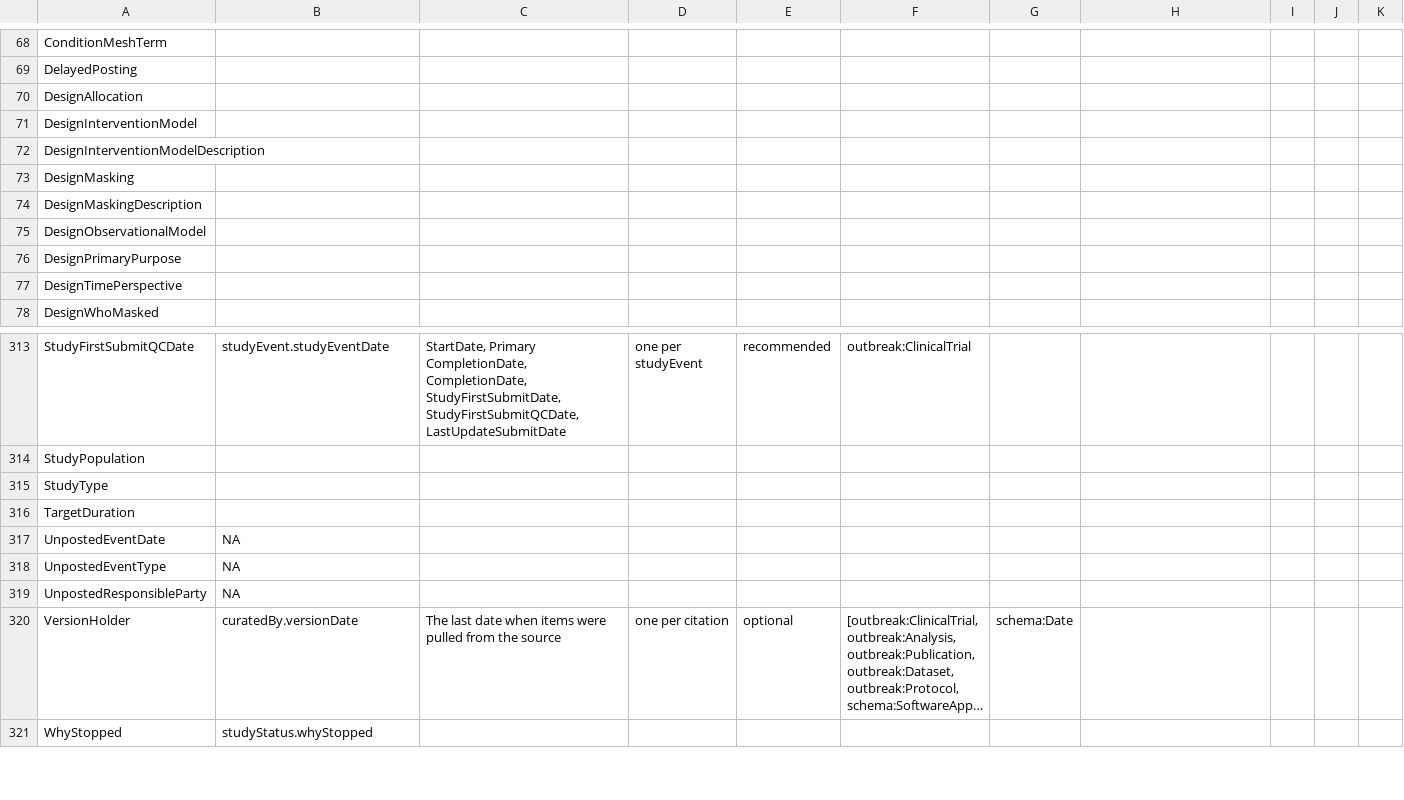
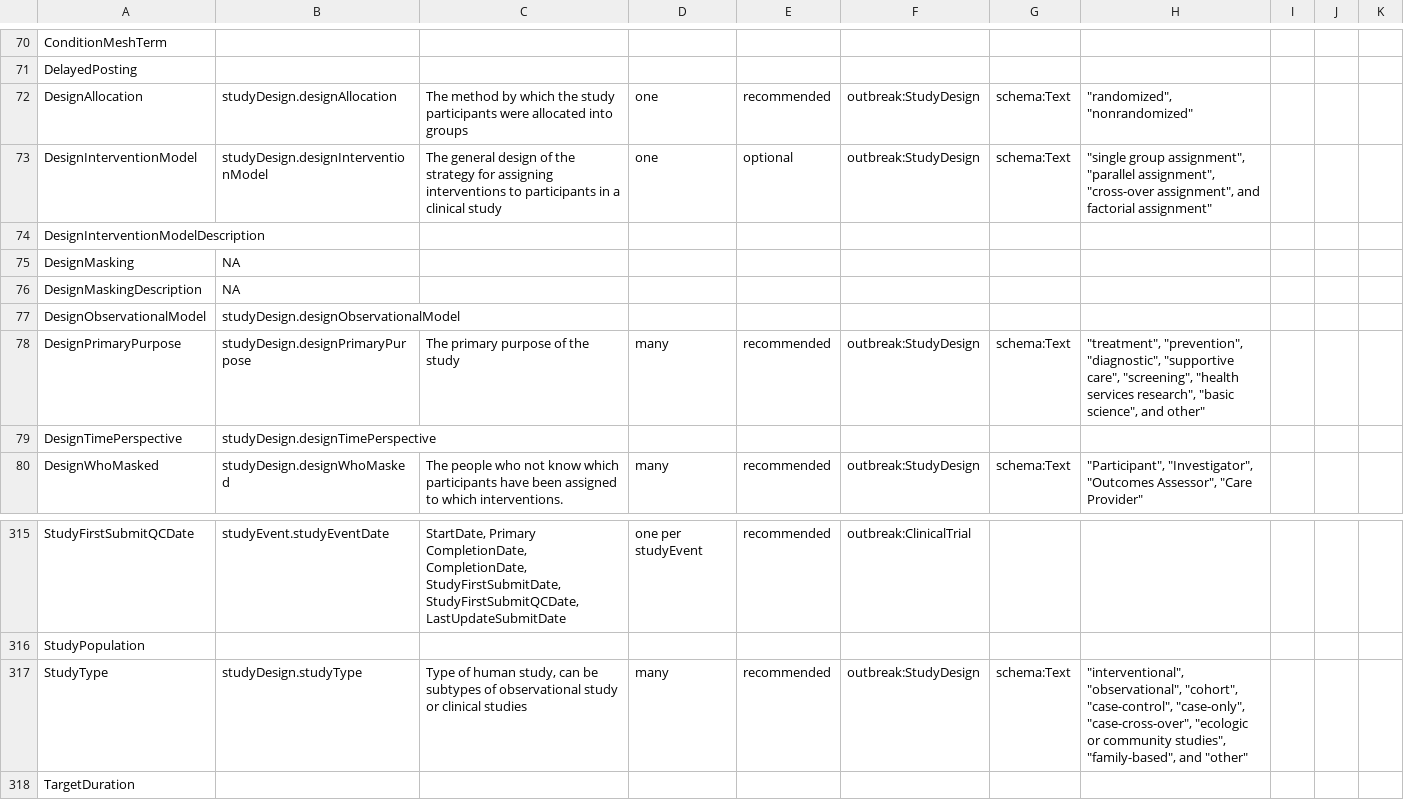
Before and after one commit to outbreak-info/clinical_trials, a CSV file: schema_mapping.csv, drawn as a sheet; only a part is shown, gaps mark what is left out; the shorter side is filled out with more unchanged rows; long unchanged cells end in …; addresses are those after the commit; the diff covers the shown part only; the diff names each change by its address in the sheet, - before the commit and + after, or states it on an @@ line.

Commit message:
add study design

```diff
--- a/schema_mapping.csv
+++ b/schema_mapping.csv
-B72: (empty)
+B72: studyDesign.designAllocation
-C72: (empty)
+C72: The method by which the study participants were allocated into groups
-D72:D73: (empty)
+D72:D73: one
-E72: (empty)
+E72: recommended
-F72:F73: (empty)
+F72:F73: outbreak:StudyDesign
-G72:G73: (empty)
+G72:G73: schema:Text
-H72: (empty)
+H72: "randomized", "nonrandomized"
-B73: (empty)
+B73: studyDesign.designInterventionModel
-C73: (empty)
+C73: The general design of the strategy for assigning interventions to participants in a clinical study
-E73: (empty)
+E73: optional
-H73: (empty)
+H73: "single group assignment", "parallel assignment", "cross-over assignment", and factorial assignment"
-B75:B76: (empty)
+B75:B76: NA
-B77: (empty)
+B77: studyDesign.designObservationalModel
-B78: (empty)
+B78: studyDesign.designPrimaryPurpose
-C78: (empty)
+C78: The primary purpose of the study
-D78: (empty)
+D78: many
-E78: (empty)
+E78: recommended
-F78: (empty)
+F78: outbreak:StudyDesign
-G78: (empty)
+G78: schema:Text
-H78: (empty)
+H78: "treatment", "prevention", "diagnostic", "supportive care", "screening", "health services research", "basic science", and other"
-B79: (empty)
+B79: studyDesign.designTimePerspective
-B80: (empty)
+B80: studyDesign.designWhoMasked
-C80: (empty)
+C80: The people who not know which participants have been assigned to which interventions.
-D80: (empty)
+D80: many
-E80: (empty)
+E80: recommended
-F80: (empty)
+F80: outbreak:StudyDesign
-G80: (empty)
+G80: schema:Text
-H80: (empty)
+H80: "Participant", "Investigator", "Outcomes Assessor", "Care Provider"
-B317: (empty)
+B317: studyDesign.studyType
-C317: (empty)
+C317: Type of human study, can be subtypes of observational study or clinical studies
-D317: (empty)
+D317: many
-E317: (empty)
+E317: recommended
-F317: (empty)
+F317: outbreak:StudyDesign
-G317: (empty)
+G317: schema:Text
-H317: (empty)
+H317: "interventional", "observational", "cohort", "case-control", "case-only", "case-cross-over", "ecologic or community studies", "family-based", and "other"
```
Also changed, not shown: 2 added rows and 97 edited cells elsewhere in this file, 1 other file.
